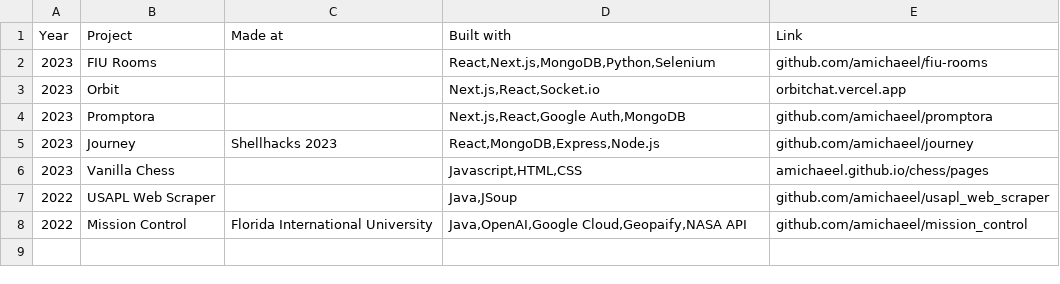
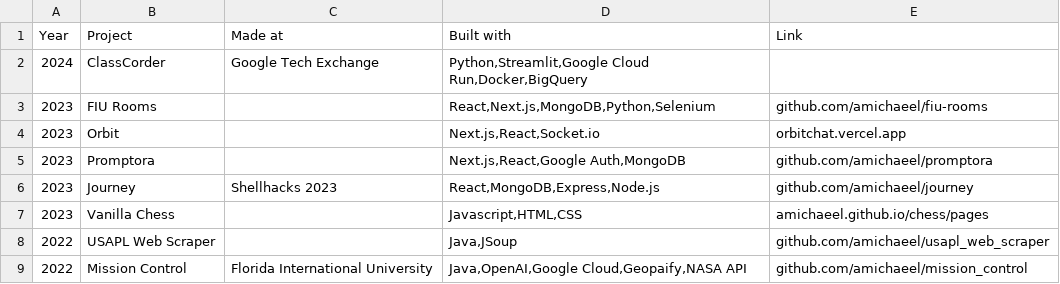
Before and after one commit to amichaeel/anthonymham, a CSV file: public/projects.csv, drawn as a sheet; the diff names each change by its address in the sheet, - before the commit and + after, or states it on an @@ line.

Commit message:
add experience, update projects and include link checker for projects

```diff
--- a/public/projects.csv
+++ b/public/projects.csv
+row 2: 2024 | ClassCorder | Google Tech Exchange | Python,Streamlit,Google Cloud Run,Docker,BigQuery
```
Also changed, not shown: 2 other files.
